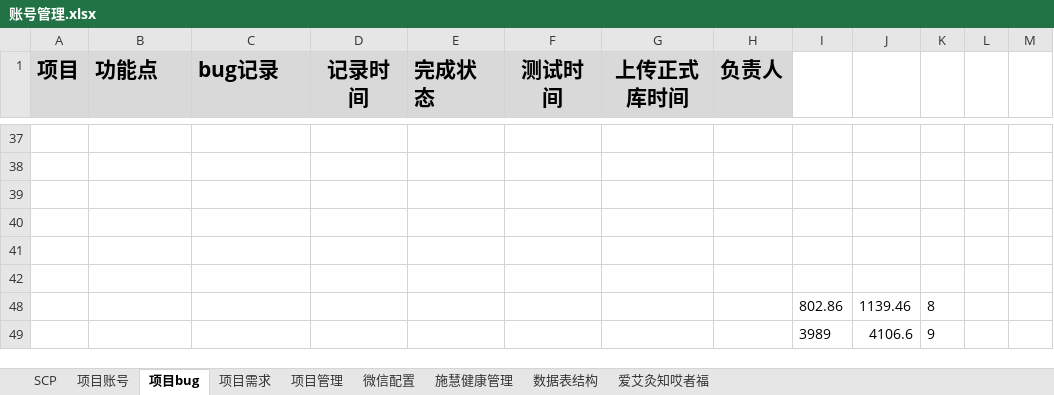
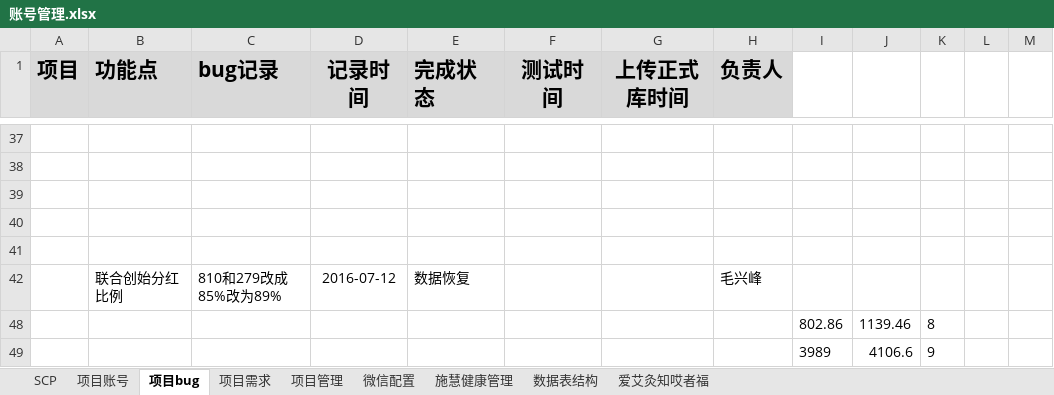
Before and after one commit to heenlin/helProject0, an Excel workbook: 账号管理.xlsx, sheet 项目bug, drawn as a sheet; only a part is shown, gaps mark what is left out; values as stored, in another font and other column widths than the file's, no borders; the diff names each change by its address in the sheet, - before the commit and + after, or states it on an @@ line.

```diff
--- a/账号管理.xlsx (sheet 项目bug)
+++ b/账号管理.xlsx (sheet 项目bug)
-row 42: (empty)
+row 42:  | 联合创始分红比例 | 810和279改成85%改为89% | 2016-07-12 | 数据恢复 |  |  | 毛兴峰
```
Also changed, not shown: sheet 爱艾灸知哎者福, 1 other file.
